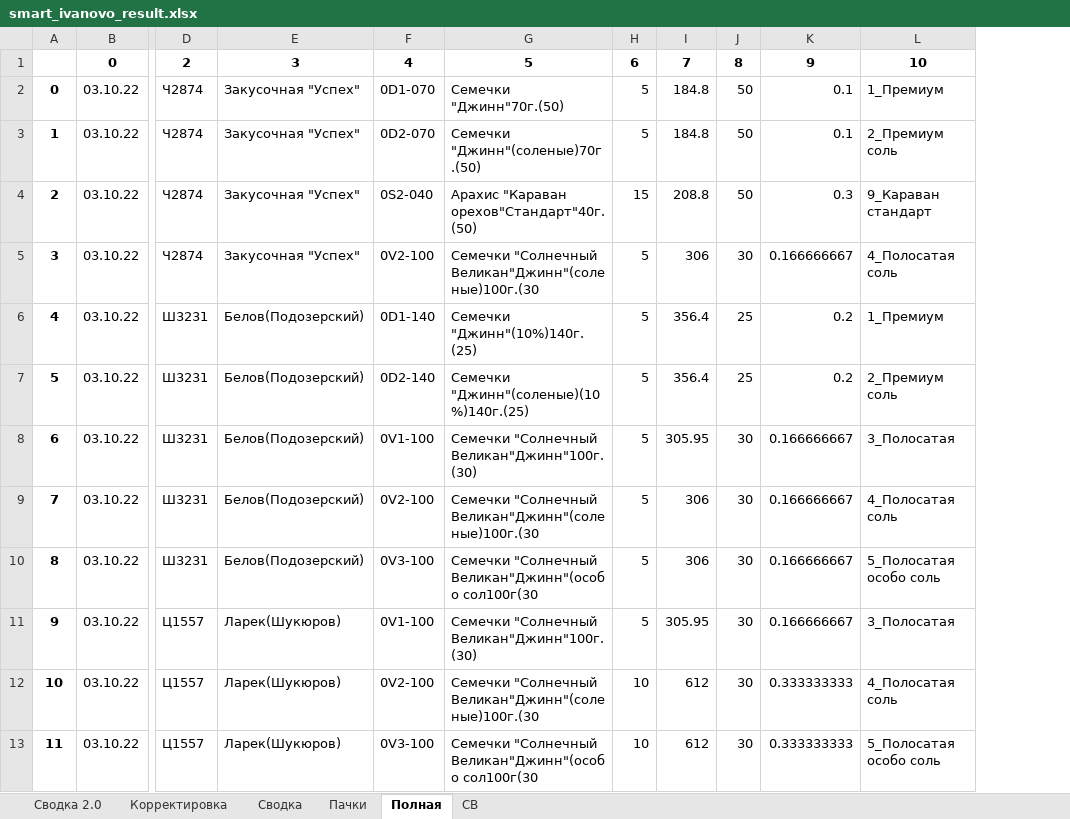
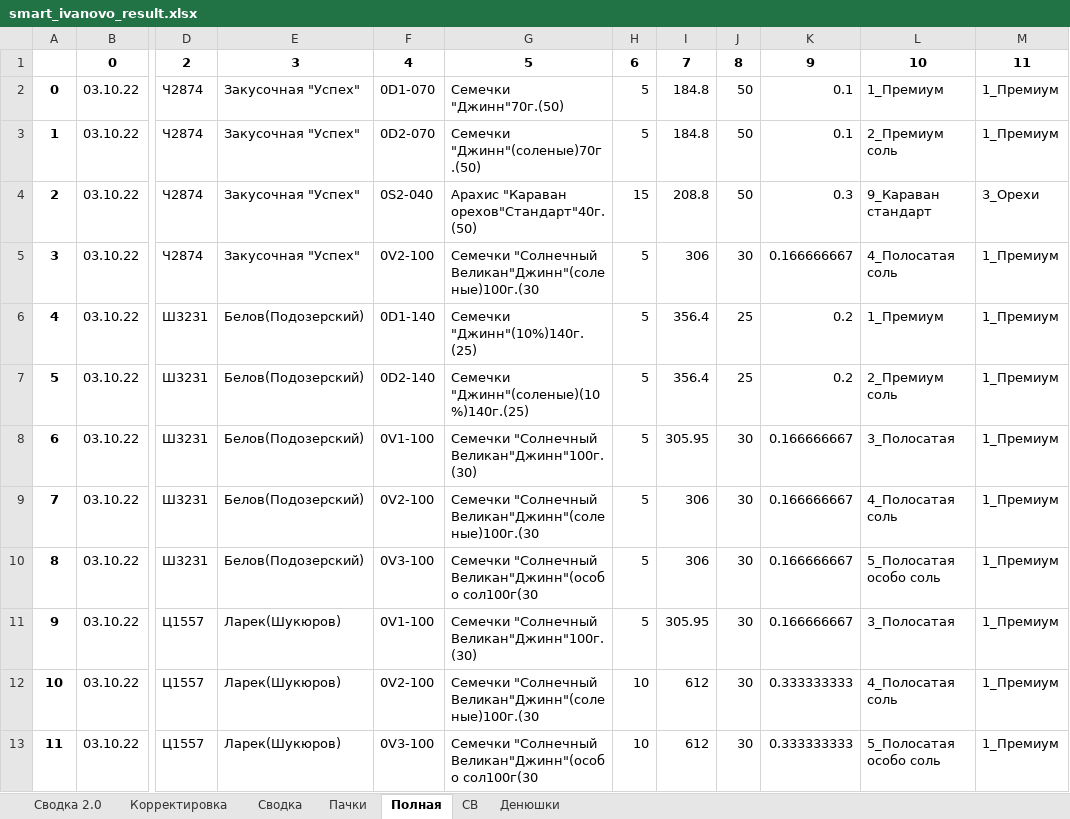
Before and after one commit to wildbat333/djin, an Excel workbook: smart_ivanovo_result.xlsx, sheet Полная, drawn as a sheet; only a part is shown, gaps mark what is left out; values as stored, in another font and other column widths than the file's, no borders; the diff names each change by its address in the sheet, - before the commit and + after, or states it on an @@ line.

```diff
--- a/smart_ivanovo_result.xlsx (sheet Полная)
+++ b/smart_ivanovo_result.xlsx (sheet Полная)
+sheet tab: Денюшки
+column M, rows 1-13: 11 | 1_Премиум | 1_Премиум | 3_Орехи | 1_Премиум | 1_Премиум | 1_Премиум | 1_Премиум | 1_Премиум | 1_Премиум | 1_Премиум | 1_Премиум | 1_Премиум
```
Also changed, not shown: sheet Сводка, 1 other file.
